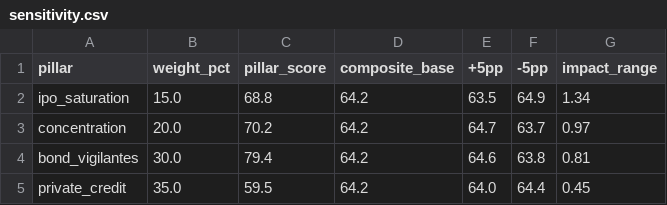
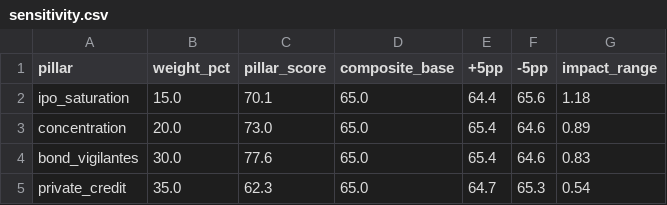
Before and after one commit to dshong12-hash/ai-bubble-index, a CSV file: data/processed/sensitivity.csv, drawn as a sheet.

```diff
--- a/data/processed/sensitivity.csv
+++ b/data/processed/sensitivity.csv
@@ -1,5 +1,5 @@
 pillar,weight_pct,pillar_score,composite_base,+5pp,-5pp,impact_range
-ipo_saturation,15.0,68.8,64.2,63.5,64.9,1.34
-concentration,20.0,70.2,64.2,64.7,63.7,0.97
-bond_vigilantes,30.0,79.4,64.2,64.6,63.8,0.81
-private_credit,35.0,59.5,64.2,64.0,64.4,0.45
+ipo_saturation,15.0,70.1,65.0,64.4,65.6,1.18
+concentration,20.0,73.0,65.0,65.4,64.6,0.89
+bond_vigilantes,30.0,77.6,65.0,65.4,64.6,0.83
+private_credit,35.0,62.3,65.0,64.7,65.3,0.54
```
Also changed, not shown: 7 other files.
